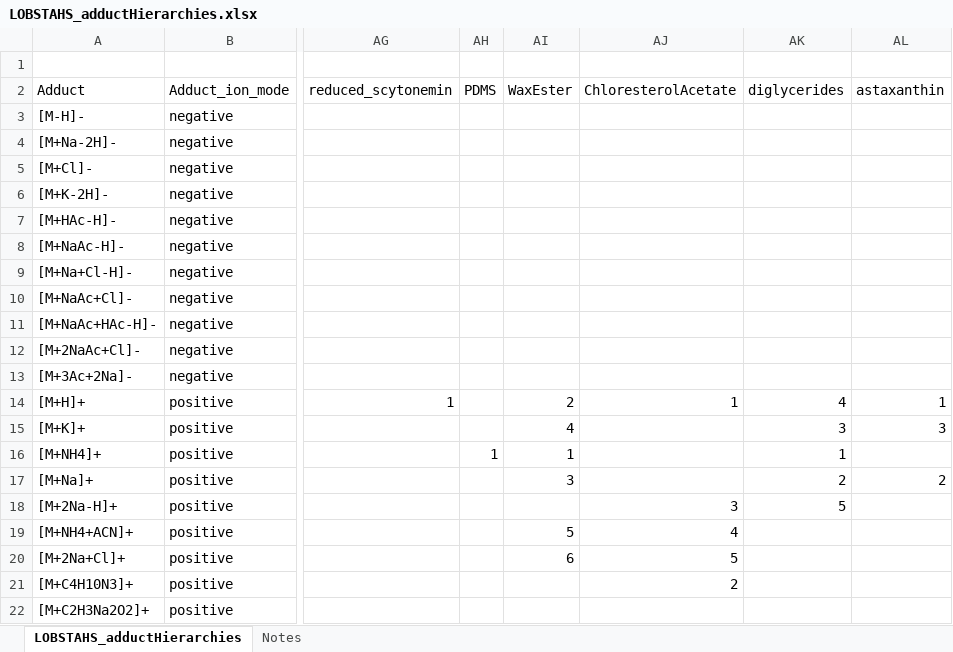
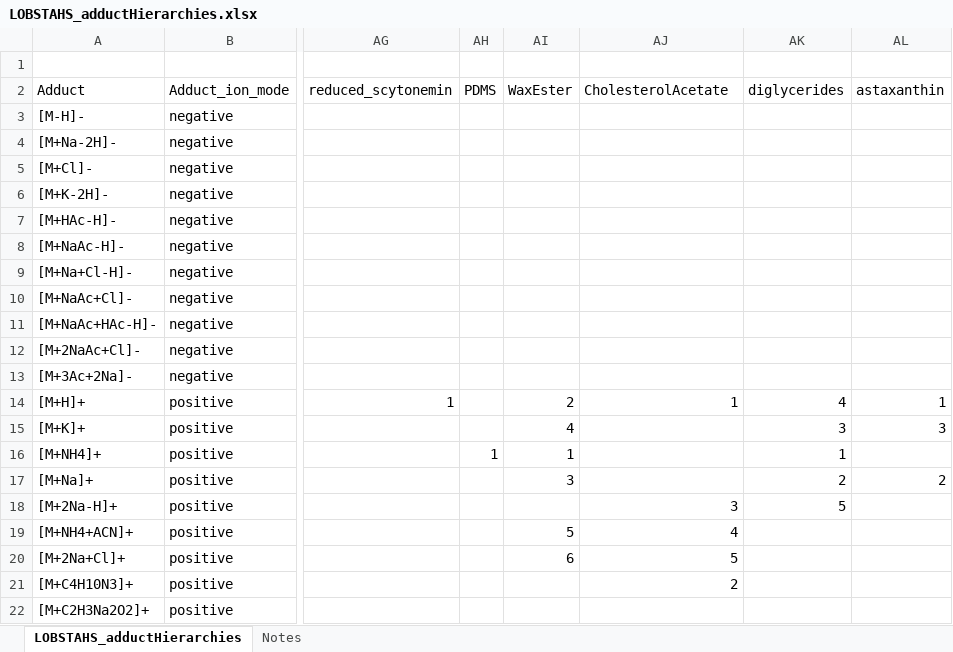
Before and after one commit to vanmooylipidomics/LOBSTAHS, an Excel workbook: inst/doc/xlsx/LOBSTAHS_adductHierarchies.xlsx, sheet LOBSTAHS_adductHierarchies, drawn as a sheet; only a part is shown, gaps mark what is left out; values as stored, in another font and other column widths than the file's, no borders; the diff names each change by its address in the sheet, - before the commit and + after, or states it on an @@ line.

```diff
--- a/inst/doc/xlsx/LOBSTAHS_adductHierarchies.xlsx (sheet LOBSTAHS_adductHierarchies)
+++ b/inst/doc/xlsx/LOBSTAHS_adductHierarchies.xlsx (sheet LOBSTAHS_adductHierarchies)
-AJ2: ChloresterolAcetate
+AJ2: CholesterolAcetate
```
Also changed, not shown: sheet Notes, inst/doc/xlsx/LOBSTAHS_componentCompTable.xlsx, 2 other files.
